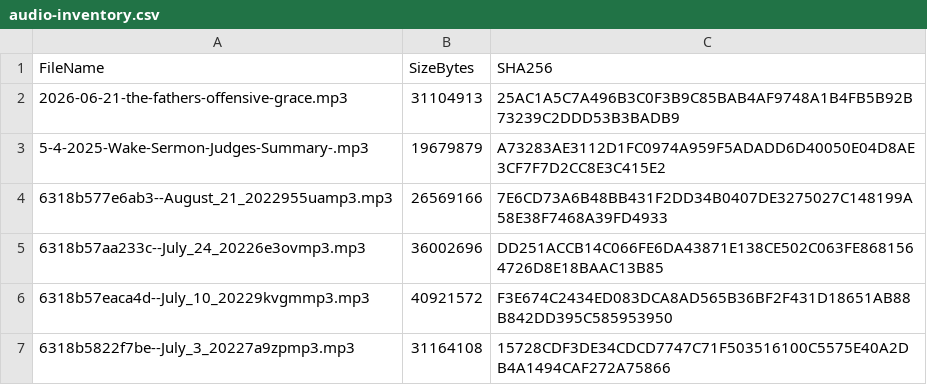
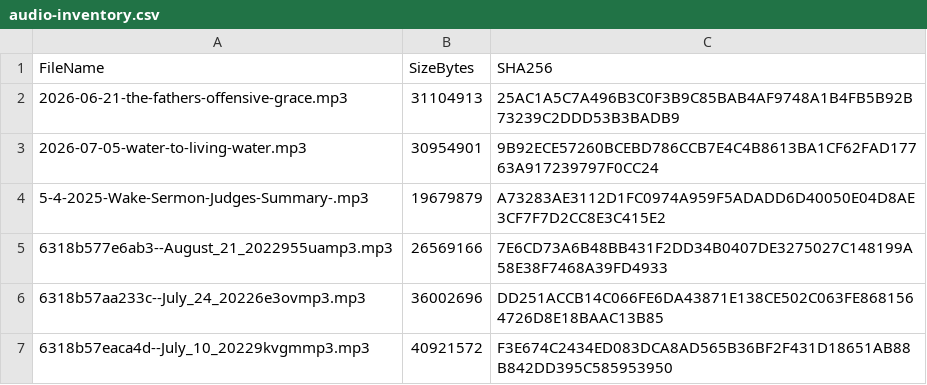
Before and after one commit to wakefieldhare-collab/fillmorechristian-website, a CSV file: exports/thechurchco-podcast/audio-inventory.csv, drawn as a sheet; only a part is shown; the shorter side is filled out with more unchanged rows.

```diff
--- a/exports/thechurchco-podcast/audio-inventory.csv
+++ b/exports/thechurchco-podcast/audio-inventory.csv
@@ -2,2 +2,3 @@
 "2026-06-21-the-fathers-offensive-grace.mp3","31104913","25AC1A5C7A496B3C0F3B9C85BAB4AF9748A1B4FB5B92B73239C2DDD53B3BADB9"
+"2026-07-05-water-to-living-water.mp3","30954901","9B92ECE57260BCEBD786CCB7E4C4B8613BA1CF62FAD17763A917239797F0CC24"
 "5-4-2025-Wake-Sermon-Judges-Summary-.mp3","19679879","A73283AE3112D1FC0974A959F5ADADD6D40050E04D8AE3CF7F7D2CC8E3C415E2"
```
Also changed, not shown: exports/thechurchco-podcast/audio-duration-inventory.csv, exports/thechurchco-podcast/manifest.csv, 9 other files.
